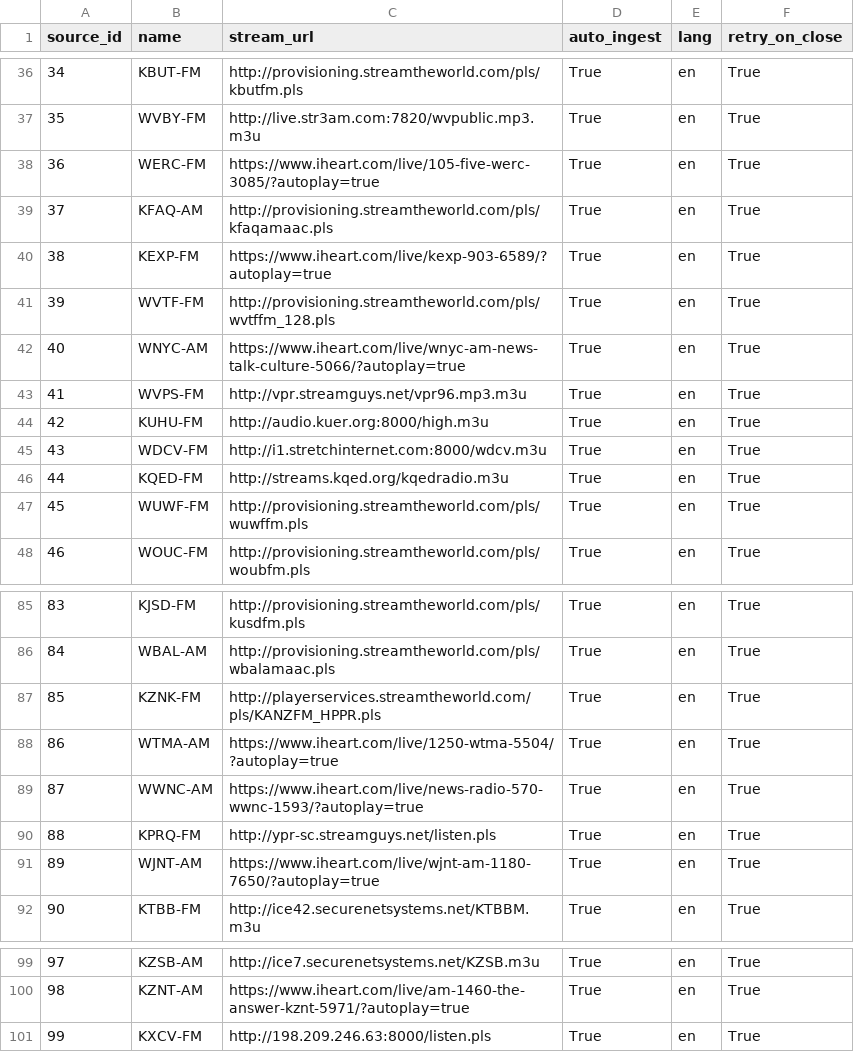
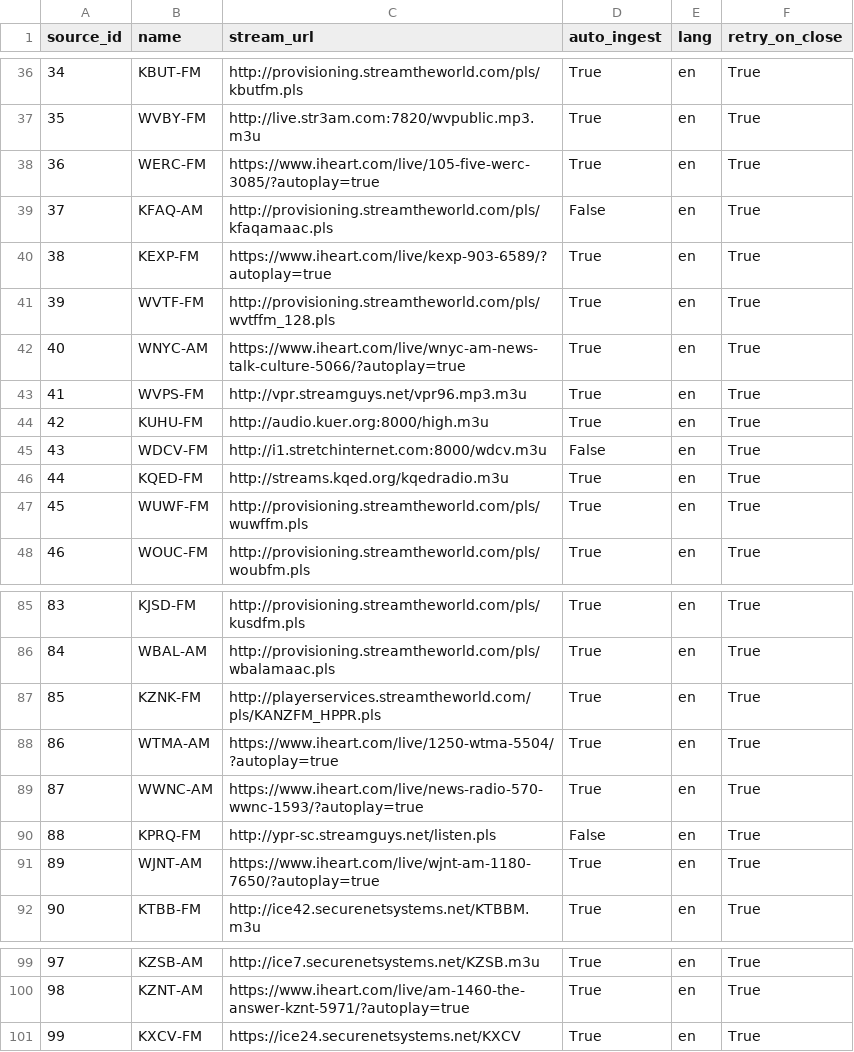
Before and after one commit to mit-ccc/audio-scraper, a CSV file: images/postgres/data/source-data.csv, drawn as a sheet; only a part is shown, gaps mark what is left out; the diff covers the shown part only.

```diff
--- a/images/postgres/data/source-data.csv
+++ b/images/postgres/data/source-data.csv
@@ -38,3 +38,3 @@ source_id	name	stream_url	auto_ingest	lang	retry_on_close
 36	WERC-FM	https://www.iheart.com/live/105-five-werc-3085/?autoplay=true	True	en	True
-37	KFAQ-AM	http://provisioning.streamtheworld.com/pls/kfaqamaac.pls	True	en	True
+37	KFAQ-AM	http://provisioning.streamtheworld.com/pls/kfaqamaac.pls	False	en	True
 38	KEXP-FM	https://www.iheart.com/live/kexp-903-6589/?autoplay=true	True	en	True
@@ -44,3 +44,3 @@ source_id	name	stream_url	auto_ingest	lang	retry_on_close
 42	KUHU-FM	http://audio.kuer.org:8000/high.m3u	True	en	True
-43	WDCV-FM	http://i1.stretchinternet.com:8000/wdcv.m3u	True	en	True
+43	WDCV-FM	http://i1.stretchinternet.com:8000/wdcv.m3u	False	en	True
 44	KQED-FM	http://streams.kqed.org/kqedradio.m3u	True	en	True
@@ -89,3 +89,3 @@ source_id	name	stream_url	auto_ingest	lang	retry_on_close
 87	WWNC-AM	https://www.iheart.com/live/news-radio-570-wwnc-1593/?autoplay=true	True	en	True
-88	KPRQ-FM	http://ypr-sc.streamguys.net/listen.pls	True	en	True
+88	KPRQ-FM	http://ypr-sc.streamguys.net/listen.pls	False	en	True
 89	WJNT-AM	https://www.iheart.com/live/wjnt-am-1180-7650/?autoplay=true	True	en	True
@@ -100,2 +100,2 @@ source_id	name	stream_url	auto_ingest	lang	retry_on_close
 98	KZNT-AM	https://www.iheart.com/live/am-1460-the-answer-kznt-5971/?autoplay=true	True	en	True
-99	KXCV-FM	http://198.209.246.63:8000/listen.pls	True	en	True
+99	KXCV-FM	https://ice24.securenetsystems.net/KXCV	True	en	True
```
Also changed, not shown: 10 edited cells elsewhere in this file.
